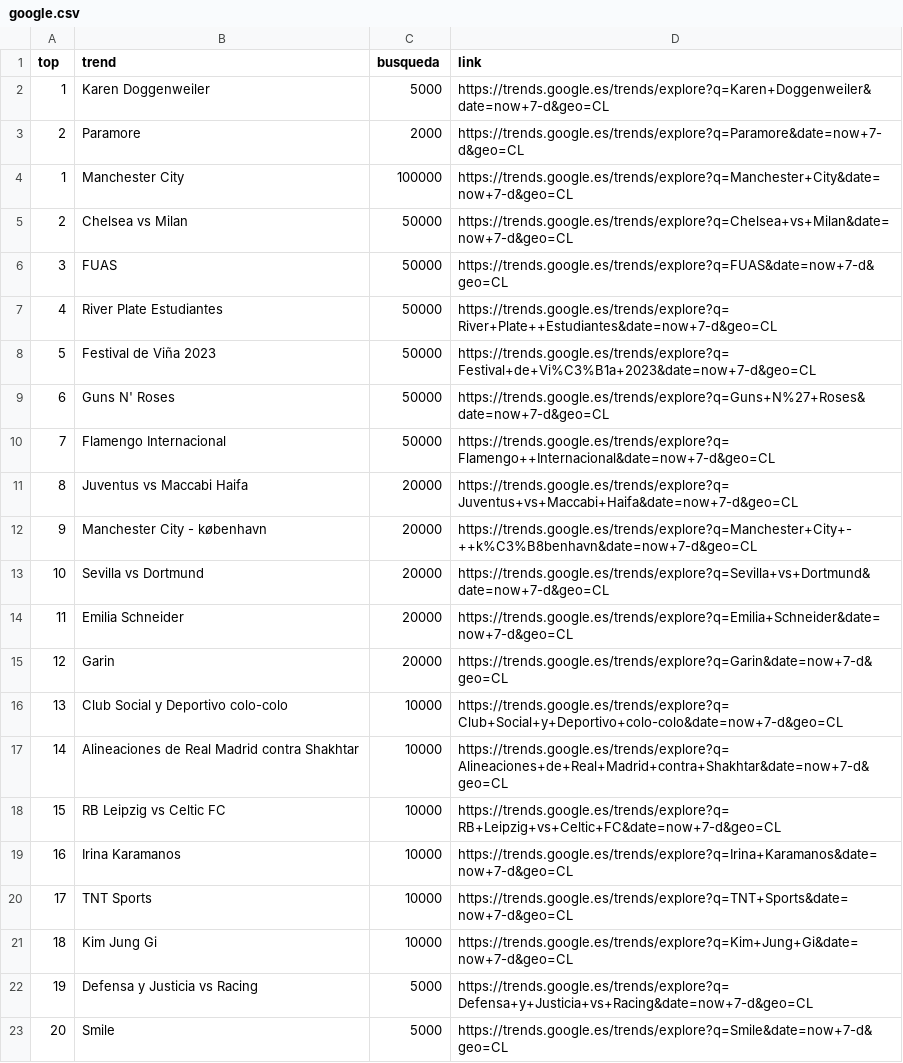
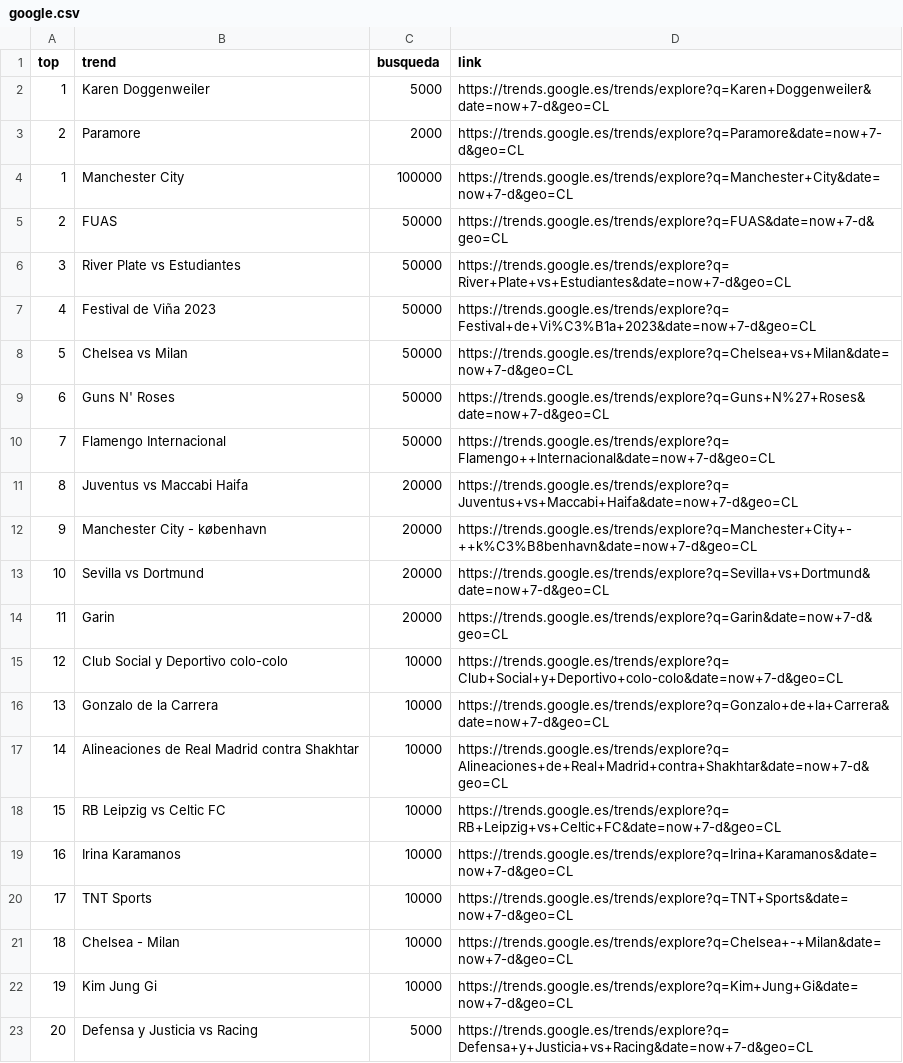
Before and after one commit to cristian-data-science/social_spider_app, a CSV file: resultados/google.csv, drawn as a sheet; removed rows and columns are numbered as before the commit, all else as after; the diff names each change by its address in the sheet, - before the commit and + after, or states it on an @@ line.

Commit message:
results update

```diff
--- a/resultados/google.csv
+++ b/resultados/google.csv
@@ row 6 moved to row 5: 2 @@
+row 6: 3 | River Plate vs Estudiantes | 50000 | https://trends.google.es/trends/explore?q=River+Plate+vs+Estudiantes&date=now+7-d&geo=CL
@@ row 8 moved to row 7: 4 @@
@@ column A (top) renumbered between rows 8 and 23 @@
-row 7: 4 | River Plate Estudiantes | 50000 | https://trends.google.es/trends/explore?q=River+Plate++Estudiantes&date=now+7-d&geo=CL
-row 14: 11 | Emilia Schneider | 20000 | https://trends.google.es/trends/explore?q=Emilia+Schneider&date=now+7-d&geo=CL
+row 16: 13 | Gonzalo de la Carrera | 10000 | https://trends.google.es/trends/explore?q=Gonzalo+de+la+Carrera&date=now+7-d&geo=CL
+row 21: 18 | Chelsea - Milan | 10000 | https://trends.google.es/trends/explore?q=Chelsea+-+Milan&date=now+7-d&geo=CL
-row 23: 20 | Smile | 5000 | https://trends.google.es/trends/explore?q=Smile&date=now+7-d&geo=CL
```
Also changed, not shown: resultados/twitter.csv, resultados/youtube.csv.
